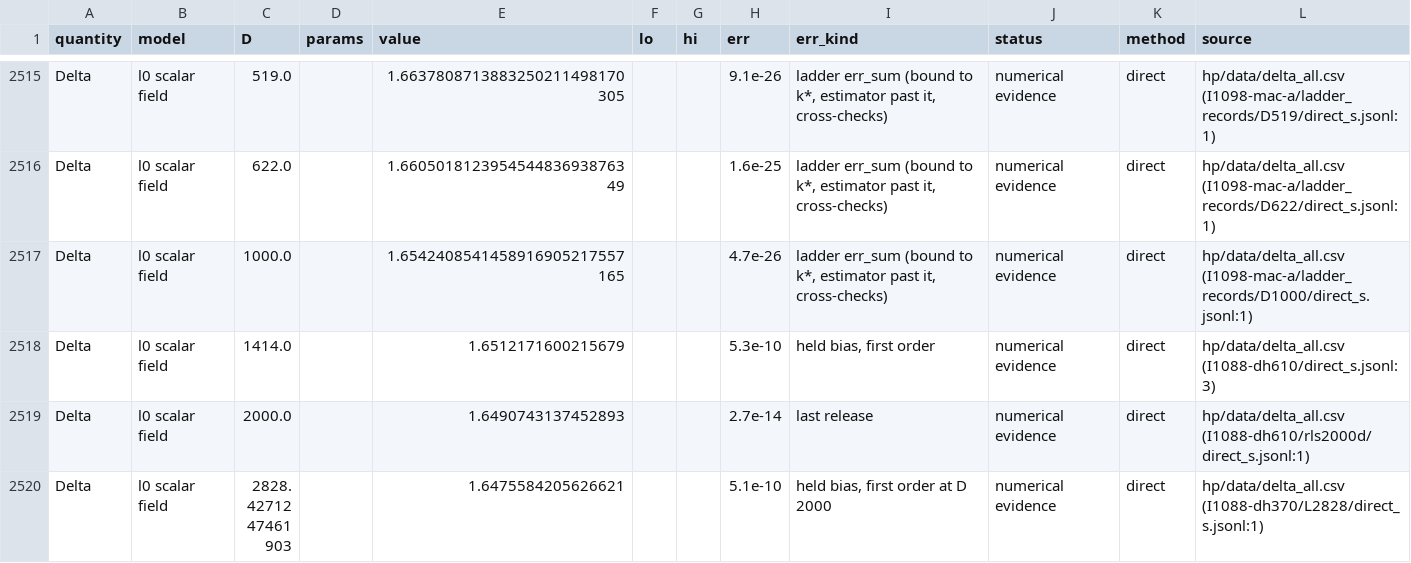
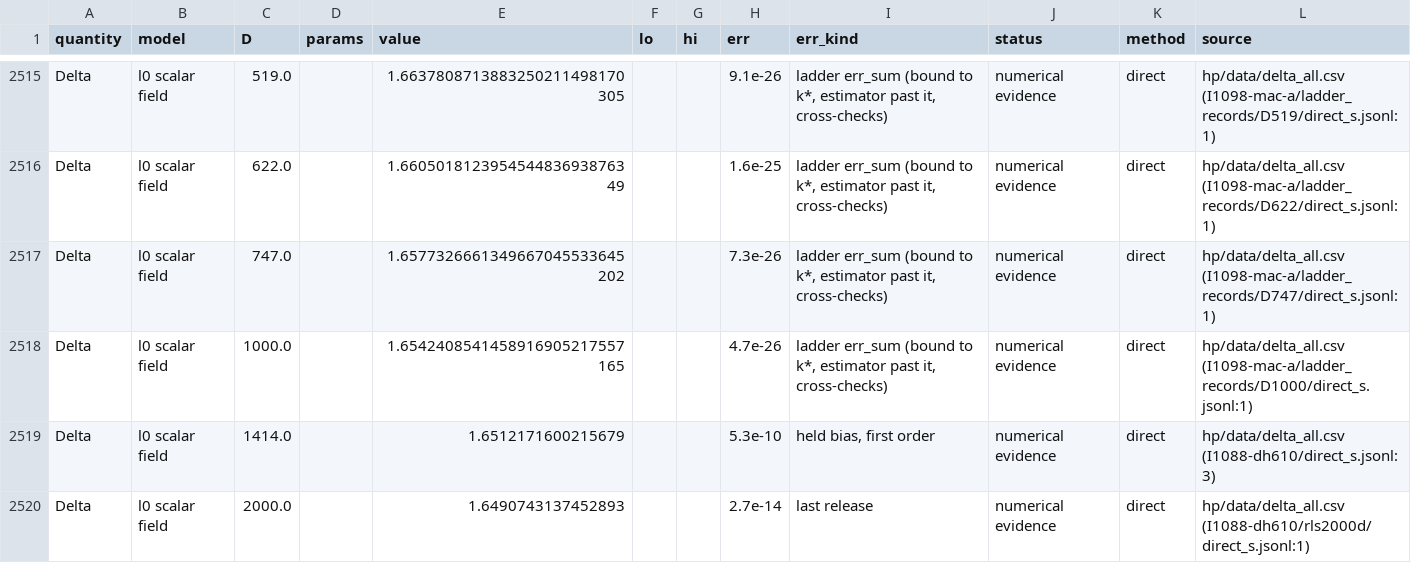
Before and after one commit to nmoinvaz/choptuik-large-d, a CSV file: all_values.csv, drawn as a sheet; only a part is shown, gaps mark what is left out; the shorter side is filled out with more unchanged rows.

```diff
--- a/all_values.csv
+++ b/all_values.csv
@@ -2516,2 +2516,3 @@ Delta,l0 scalar field,519.0,,1.6637808713883250211498170305,,,9.1e-26,"ladder er
 Delta,l0 scalar field,622.0,,1.660501812395454483693876349,,,1.6e-25,"ladder err_sum (bound to k*, estimator past it, cross-checks)",numerical evidence,direct,hp/data/delta_all.csv (I1098-mac-a/ladder_records/D622/direct_s.jsonl:1)
+Delta,l0 scalar field,747.0,,1.6577326661349667045533645202,,,7.3e-26,"ladder err_sum (bound to k*, estimator past it, cross-checks)",numerical evidence,direct,hp/data/delta_all.csv (I1098-mac-a/ladder_records/D747/direct_s.jsonl:1)
 Delta,l0 scalar field,1000.0,,1.6542408541458916905217557165,,,4.7e-26,"ladder err_sum (bound to k*, estimator past it, cross-checks)",numerical evidence,direct,hp/data/delta_all.csv (I1098-mac-a/ladder_records/D1000/direct_s.jsonl:1)
```
Also changed, not shown: hp/data/delta_all.csv.
